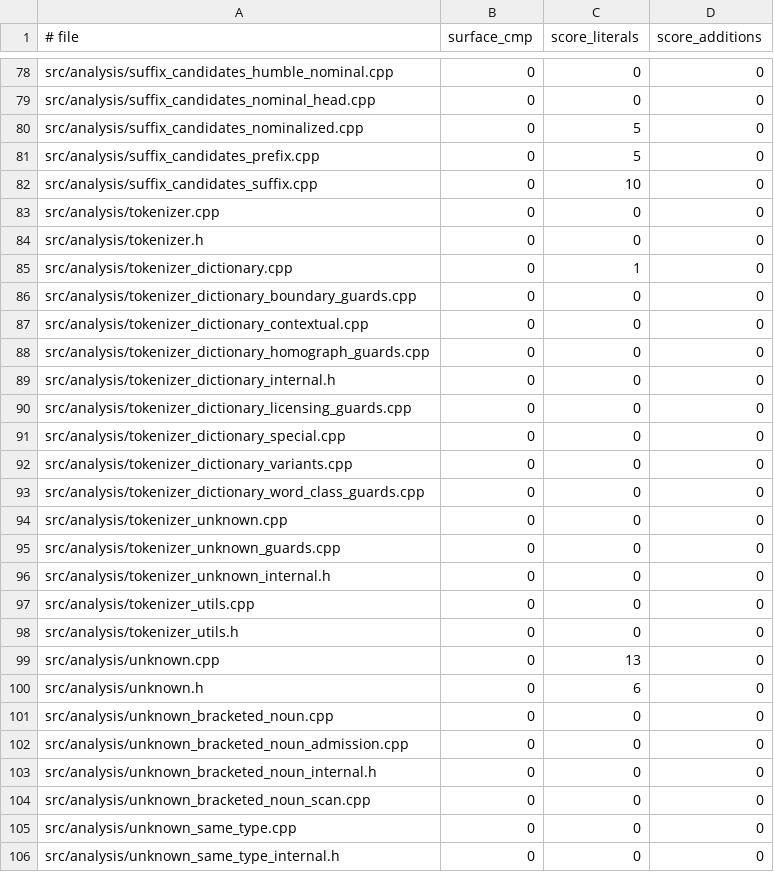
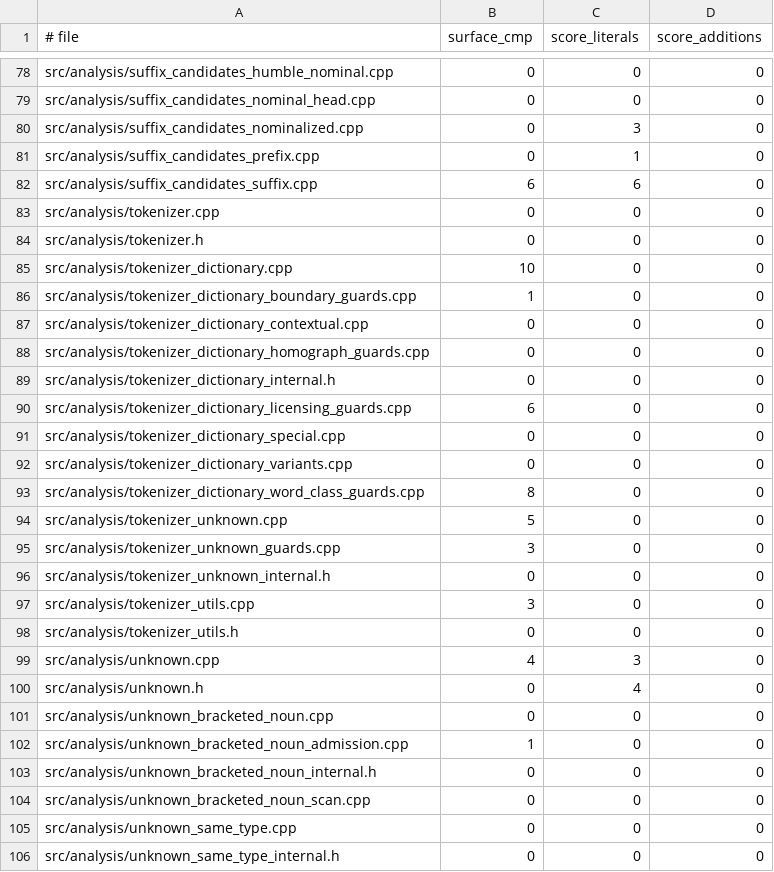
Before and after one commit to libraz/suzume, a TSV file: scripts/guardrail-baseline.tsv, drawn as a sheet; only a part is shown, gaps mark what is left out; the diff covers the shown part only.

Commit message:
fix(scripts): count the code ratchet metrics by parsing instead of line patterns
- Move the metric definitions into scripts/code_guardrail_metrics.py; check_code_guardrails.sh keeps the baseline comparison and the WASM purity check
- Count a word test for every Japanese literal compared with == or !=, on either side, or passed to a prefix, suffix, substring or compare call, not only for `surface ==`
- Count float literals only where they reach a shipped build: comments, string literals, SUZUME_DEBUG_INFO-only code and debug macro arguments are skipped
- Count score constants in scorer translation units through every alias of the score namespaces, so a unit using a different alias spelling is no longer measured as zero
- Regenerate the baseline under the new definitions

```diff
--- a/scripts/guardrail-baseline.tsv
+++ b/scripts/guardrail-baseline.tsv
@@ -79,9 +79,9 @@ src/analysis/suffix_candidates_humble_nominal.cpp	0	0	0
 src/analysis/suffix_candidates_nominal_head.cpp	0	0	0
-src/analysis/suffix_candidates_nominalized.cpp	0	5	0
-src/analysis/suffix_candidates_prefix.cpp	0	5	0
-src/analysis/suffix_candidates_suffix.cpp	0	10	0
+src/analysis/suffix_candidates_nominalized.cpp	0	3	0
+src/analysis/suffix_candidates_prefix.cpp	0	1	0
+src/analysis/suffix_candidates_suffix.cpp	6	6	0
 src/analysis/tokenizer.cpp	0	0	0
 src/analysis/tokenizer.h	0	0	0
-src/analysis/tokenizer_dictionary.cpp	0	1	0
-src/analysis/tokenizer_dictionary_boundary_guards.cpp	0	0	0
+src/analysis/tokenizer_dictionary.cpp	10	0	0
+src/analysis/tokenizer_dictionary_boundary_guards.cpp	1	0	0
 src/analysis/tokenizer_dictionary_contextual.cpp	0	0	0
@@ -89,15 +89,15 @@ src/analysis/tokenizer_dictionary_homograph_guards.cpp	0	0	0
 src/analysis/tokenizer_dictionary_internal.h	0	0	0
-src/analysis/tokenizer_dictionary_licensing_guards.cpp	0	0	0
+src/analysis/tokenizer_dictionary_licensing_guards.cpp	6	0	0
 src/analysis/tokenizer_dictionary_special.cpp	0	0	0
 src/analysis/tokenizer_dictionary_variants.cpp	0	0	0
-src/analysis/tokenizer_dictionary_word_class_guards.cpp	0	0	0
-src/analysis/tokenizer_unknown.cpp	0	0	0
-src/analysis/tokenizer_unknown_guards.cpp	0	0	0
+src/analysis/tokenizer_dictionary_word_class_guards.cpp	8	0	0
+src/analysis/tokenizer_unknown.cpp	5	0	0
+src/analysis/tokenizer_unknown_guards.cpp	3	0	0
 src/analysis/tokenizer_unknown_internal.h	0	0	0
-src/analysis/tokenizer_utils.cpp	0	0	0
+src/analysis/tokenizer_utils.cpp	3	0	0
 src/analysis/tokenizer_utils.h	0	0	0
-src/analysis/unknown.cpp	0	13	0
-src/analysis/unknown.h	0	6	0
+src/analysis/unknown.cpp	4	3	0
+src/analysis/unknown.h	0	4	0
 src/analysis/unknown_bracketed_noun.cpp	0	0	0
-src/analysis/unknown_bracketed_noun_admission.cpp	0	0	0
+src/analysis/unknown_bracketed_noun_admission.cpp	1	0	0
 src/analysis/unknown_bracketed_noun_internal.h	0	0	0
```
Also changed, not shown: 140 edited cells elsewhere in this file, 3 other files.
